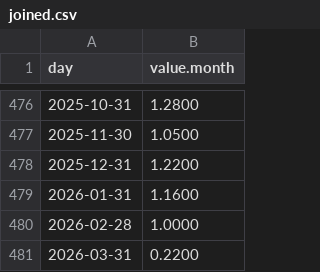
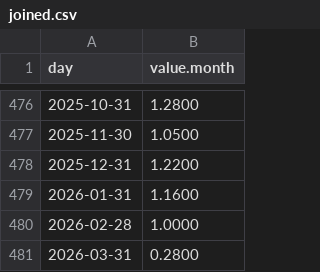
Before and after one commit to lucasew/beancount-datascraping, a CSV file: bruto/BR.CDI/ipea/joined.csv, drawn as a sheet; only a part is shown, gaps mark what is left out.

```diff
--- a/bruto/BR.CDI/ipea/joined.csv
+++ b/bruto/BR.CDI/ipea/joined.csv
@@ -480,2 +480,2 @@ day,value.month
 2026-02-28,1.0000
-2026-03-31,0.2200
+2026-03-31,0.2800
```
Also changed, not shown: bruto/BR.CDI/portaldefinancas/joined.csv, bruto/USD/ETF/etfdotcom/IVV.csv, 1 other file.
